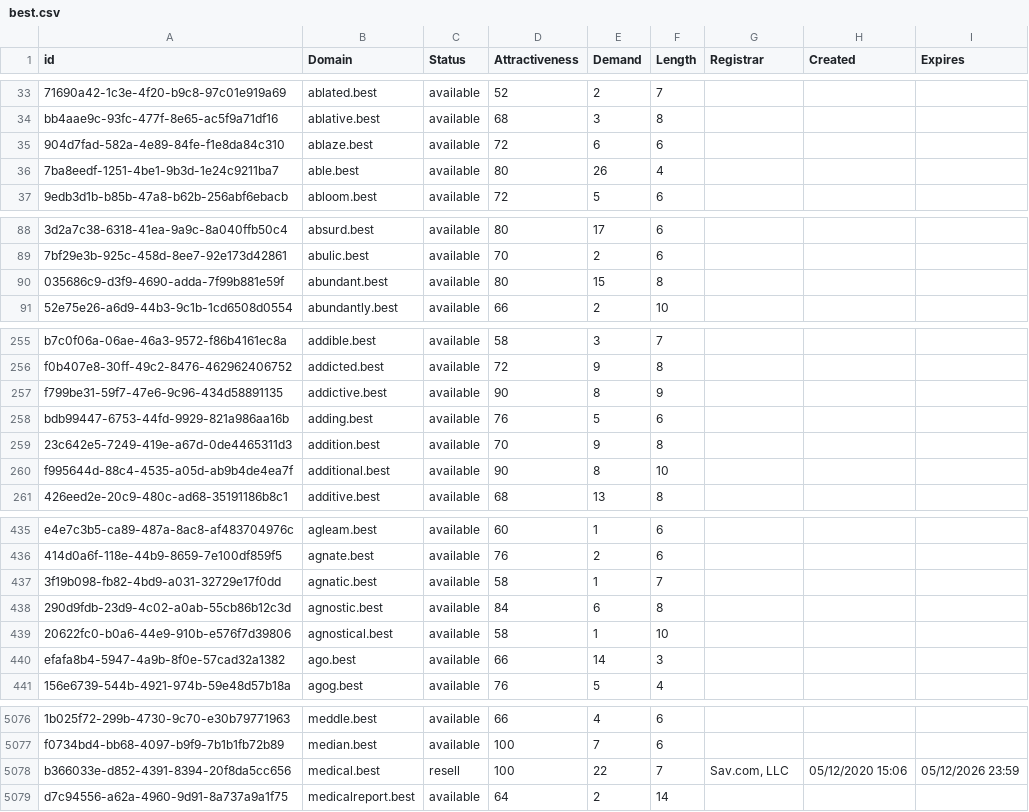
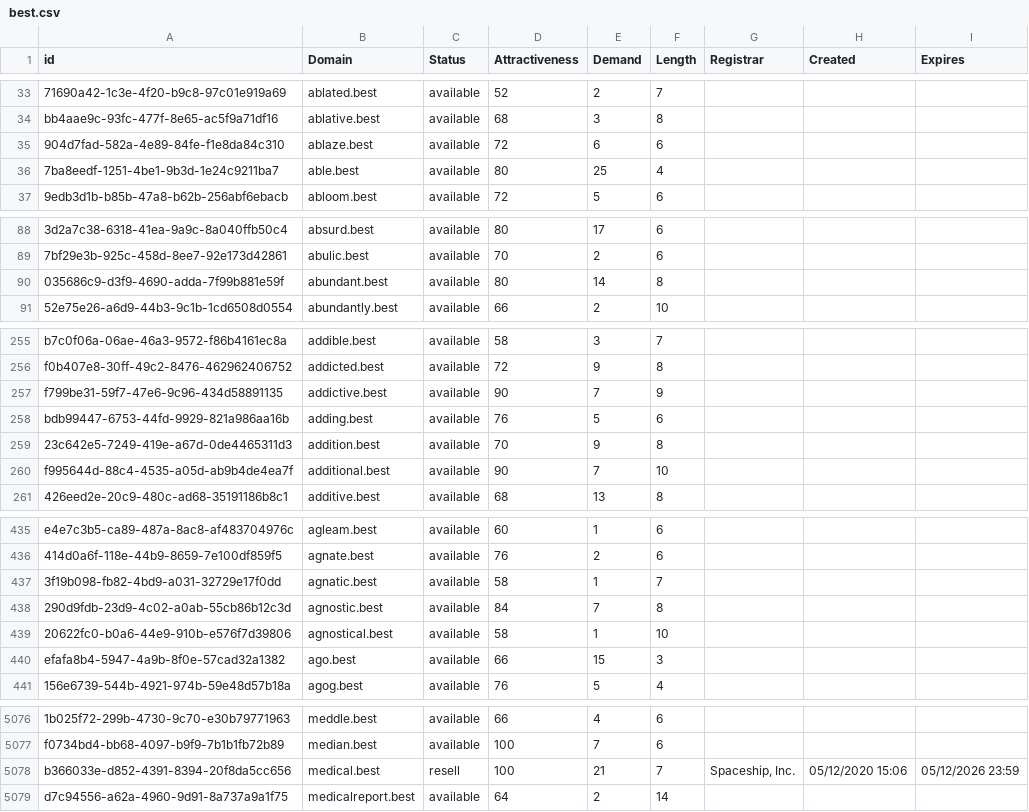
Before and after one commit to UniqueDomains/best-oneword-domains, a CSV file: best.csv, drawn as a sheet; only a part is shown, gaps mark what is left out; the diff covers the shown part only; the diff names each change by its address in the sheet, - before the commit and + after, or states it on an @@ line.

```diff
--- a/best.csv
+++ b/best.csv
-E36 (Demand): 26
+E36 (Demand): 25
-E90 (Demand): 15
+E90 (Demand): 14
-E257 (Demand): 8
+E257 (Demand): 7
-E260 (Demand): 8
+E260 (Demand): 7
-E438 (Demand): 6
+E438 (Demand): 7
-E440 (Demand): 14
+E440 (Demand): 15
-E5078 (Demand): 22
+E5078 (Demand): 21
-G5078 (Registrar): Sav.com, LLC
+G5078 (Registrar): Spaceship, Inc.
```
Also changed, not shown: 1 added row, 3 removed rows and 81 edited cells elsewhere in this file, 2 other files.
